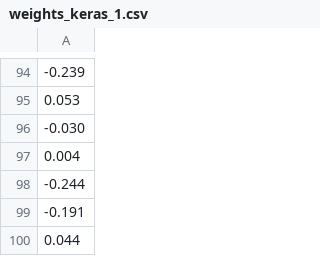
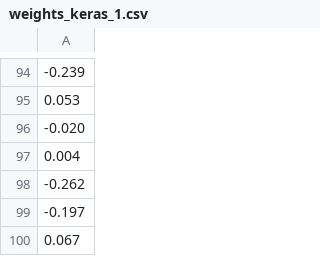
Before and after one commit to acenedese/ETH_IML_task3_2020, a CSV file: data/weights_keras_1.csv, drawn as a sheet; only a part is shown, gaps mark what is left out; the diff covers the shown part only.

```diff
--- a/data/weights_keras_1.csv
+++ b/data/weights_keras_1.csv
@@ -95,6 +95,6 @@
 0.053
--0.030
+-0.020
 0.004
--0.244
--0.191
-0.044
+-0.262
+-0.197
+0.067
```
Also changed, not shown: 65 added rows, 65 removed rows, 10 moved rows and 12 edited cells elsewhere in this file, data/weights_keras_0.csv, data/weights_sklearn_0.csv, 2 other files.
